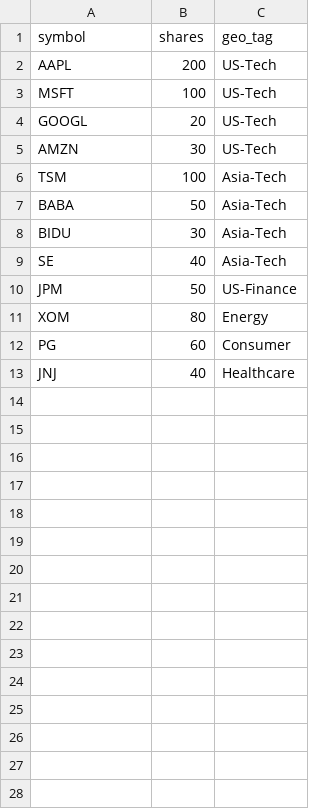
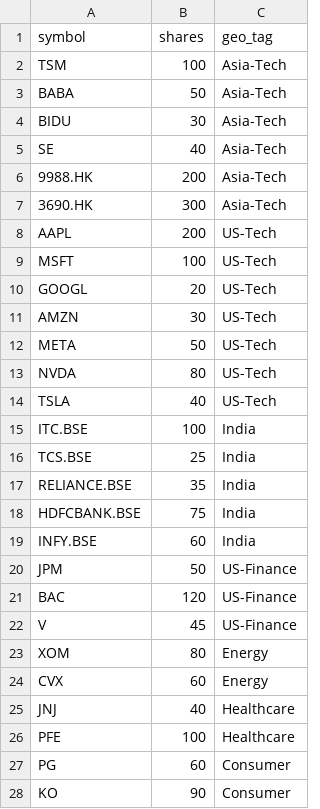
Before and after one commit to KB1629/finance-assistant, a CSV file: data/portfolio.csv, drawn as a sheet.

Commit message:
Initial commit: Finance Assistant ready for deployment

```diff
--- a/data/portfolio.csv
+++ b/data/portfolio.csv
@@ -1,2 +1,8 @@
 symbol,shares,geo_tag
+TSM,100,Asia-Tech
+BABA,50,Asia-Tech
+BIDU,30,Asia-Tech
+SE,40,Asia-Tech
+9988.HK,200,Asia-Tech
+3690.HK,300,Asia-Tech
 AAPL,200,US-Tech
@@ -5,9 +11,18 @@ GOOGL,20,US-Tech
 AMZN,30,US-Tech
-TSM,100,Asia-Tech
-BABA,50,Asia-Tech
-BIDU,30,Asia-Tech
-SE,40,Asia-Tech
+META,50,US-Tech
+NVDA,80,US-Tech
+TSLA,40,US-Tech
+ITC.BSE,100,India
+TCS.BSE,25,India
+RELIANCE.BSE,35,India
+HDFCBANK.BSE,75,India
+INFY.BSE,60,India
 JPM,50,US-Finance
+BAC,120,US-Finance
+V,45,US-Finance
 XOM,80,Energy
+CVX,60,Energy
+JNJ,40,Healthcare
+PFE,100,Healthcare
 PG,60,Consumer
-JNJ,40,Healthcare
+KO,90,Consumer
```
Also changed, not shown: 35 other files.
